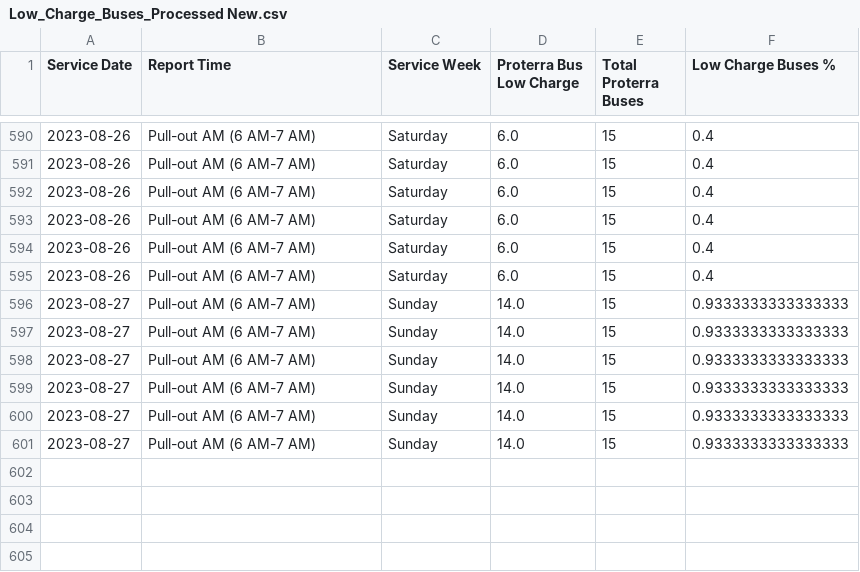
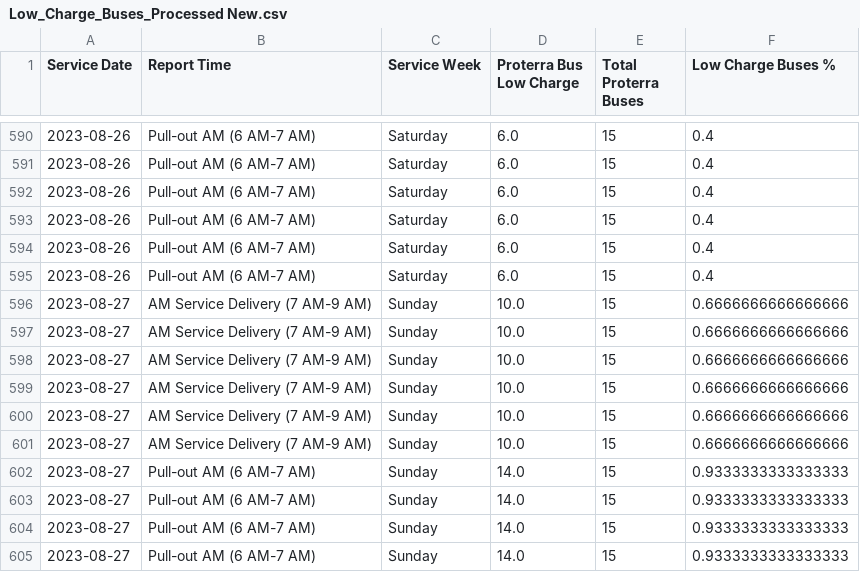
Before and after one commit to TerondaDavis/DC-Circulator-Operations, a CSV file: Data/Low_Charge_Buses_Processed New.csv, drawn as a sheet; only a part is shown, gaps mark what is left out; the shorter side is filled out with more unchanged rows; the diff names each change by its address in the sheet, - before the commit and + after, or states it on an @@ line.

```diff
--- a/Data/Low_Charge_Buses_Processed New.csv
+++ b/Data/Low_Charge_Buses_Processed New.csv
+row 596: 2023-08-27 | AM Service Delivery (7 AM-9 AM) | Sunday | 10.0 | 15 | 0.6666666666666666
+row 597: 2023-08-27 | AM Service Delivery (7 AM-9 AM) | Sunday | 10.0 | 15 | 0.6666666666666666
+row 598: 2023-08-27 | AM Service Delivery (7 AM-9 AM) | Sunday | 10.0 | 15 | 0.6666666666666666
+row 599: 2023-08-27 | AM Service Delivery (7 AM-9 AM) | Sunday | 10.0 | 15 | 0.6666666666666666
+row 600: 2023-08-27 | AM Service Delivery (7 AM-9 AM) | Sunday | 10.0 | 15 | 0.6666666666666666
+row 601: 2023-08-27 | AM Service Delivery (7 AM-9 AM) | Sunday | 10.0 | 15 | 0.6666666666666666
```
Also changed, not shown: Data/Latest_Entries_Processed New.csv, Data/Personnel_Processed New.csv, 3 other files.
